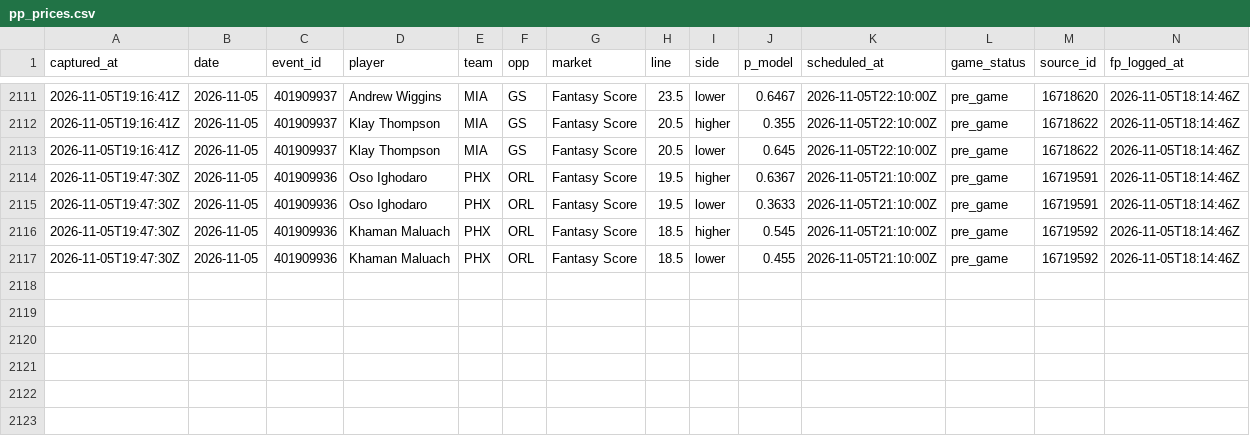
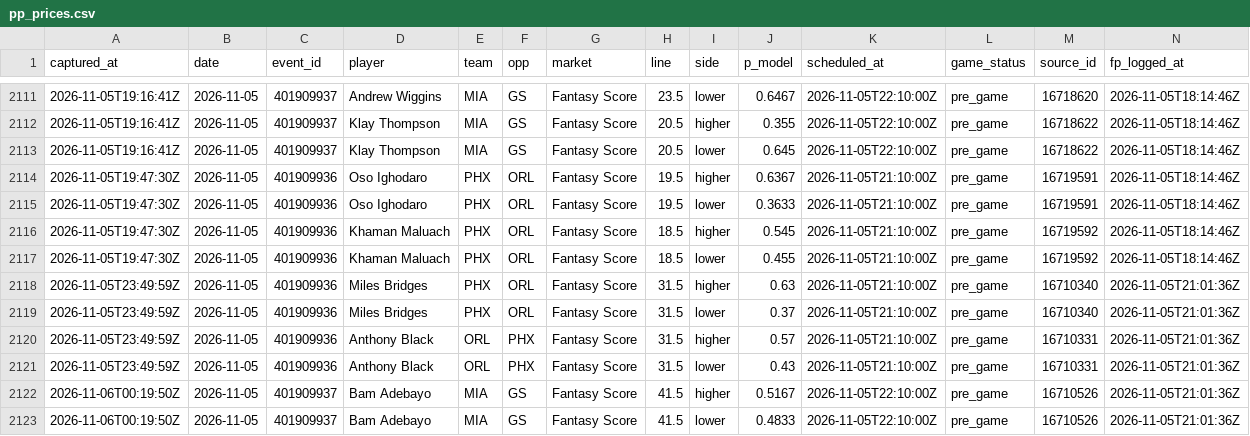
Before and after one commit to macassvic-cmd/arc-lab, a CSV file: data/pp_prices.csv, drawn as a sheet; only a part is shown, gaps mark what is left out; the diff names each change by its address in the sheet, - before the commit and + after, or states it on an @@ line.

```diff
--- a/data/pp_prices.csv
+++ b/data/pp_prices.csv
+row 2118: 2026-11-05T23:49:59Z | 2026-11-05 | 401909936 | Miles Bridges | PHX | ORL | Fantasy Score | 31.5 | higher | 0.63 | 2026-11-05T21:10:00Z | pre_game | 16710340 | 2026-11-05T21:01:36Z
+row 2119: 2026-11-05T23:49:59Z | 2026-11-05 | 401909936 | Miles Bridges | PHX | ORL | Fantasy Score | 31.5 | lower | 0.37 | 2026-11-05T21:10:00Z | pre_game | 16710340 | 2026-11-05T21:01:36Z
+row 2120: 2026-11-05T23:49:59Z | 2026-11-05 | 401909936 | Anthony Black | ORL | PHX | Fantasy Score | 31.5 | higher | 0.57 | 2026-11-05T21:10:00Z | pre_game | 16710331 | 2026-11-05T21:01:36Z
+row 2121: 2026-11-05T23:49:59Z | 2026-11-05 | 401909936 | Anthony Black | ORL | PHX | Fantasy Score | 31.5 | lower | 0.43 | 2026-11-05T21:10:00Z | pre_game | 16710331 | 2026-11-05T21:01:36Z
+row 2122: 2026-11-06T00:19:50Z | 2026-11-05 | 401909937 | Bam Adebayo | MIA | GS | Fantasy Score | 41.5 | higher | 0.5167 | 2026-11-05T22:10:00Z | pre_game | 16710526 | 2026-11-05T21:01:36Z
+row 2123: 2026-11-06T00:19:50Z | 2026-11-05 | 401909937 | Bam Adebayo | MIA | GS | Fantasy Score | 41.5 | lower | 0.4833 | 2026-11-05T22:10:00Z | pre_game | 16710526 | 2026-11-05T21:01:36Z
```
Also changed, not shown: data/first_basket_log.csv, data/first_basket_method_log.csv, 35 other files.
